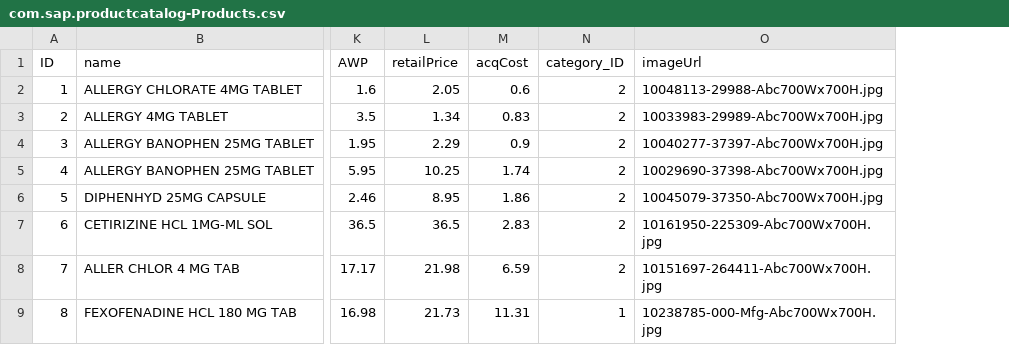
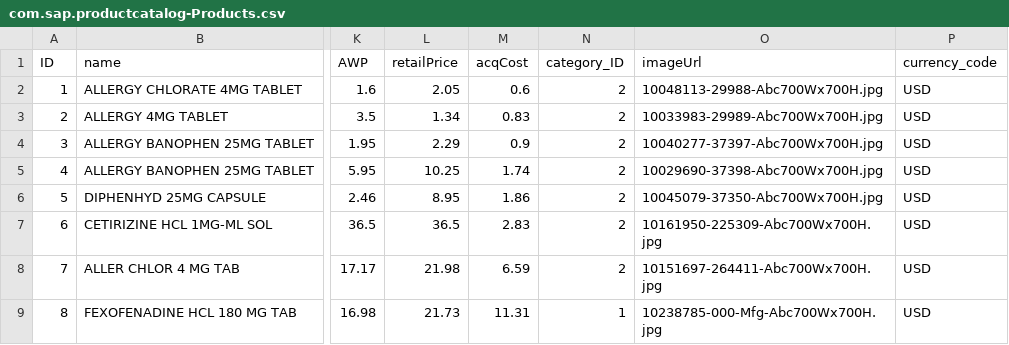
Before and after one commit to barrydoan/productcatalog_cap, a CSV file: db/data/com.sap.productcatalog-Products.csv, drawn as a sheet; only a part is shown, gaps mark what is left out; the diff names each change by its address in the sheet, - before the commit and + after, or states it on an @@ line.

```diff
--- a/db/data/com.sap.productcatalog-Products.csv
+++ b/db/data/com.sap.productcatalog-Products.csv
+column P (currency_code), rows 2-9: all USD
```
Also changed, not shown: db/data/com.sap.productcatalog-Suppliers.csv, 8 other files.
